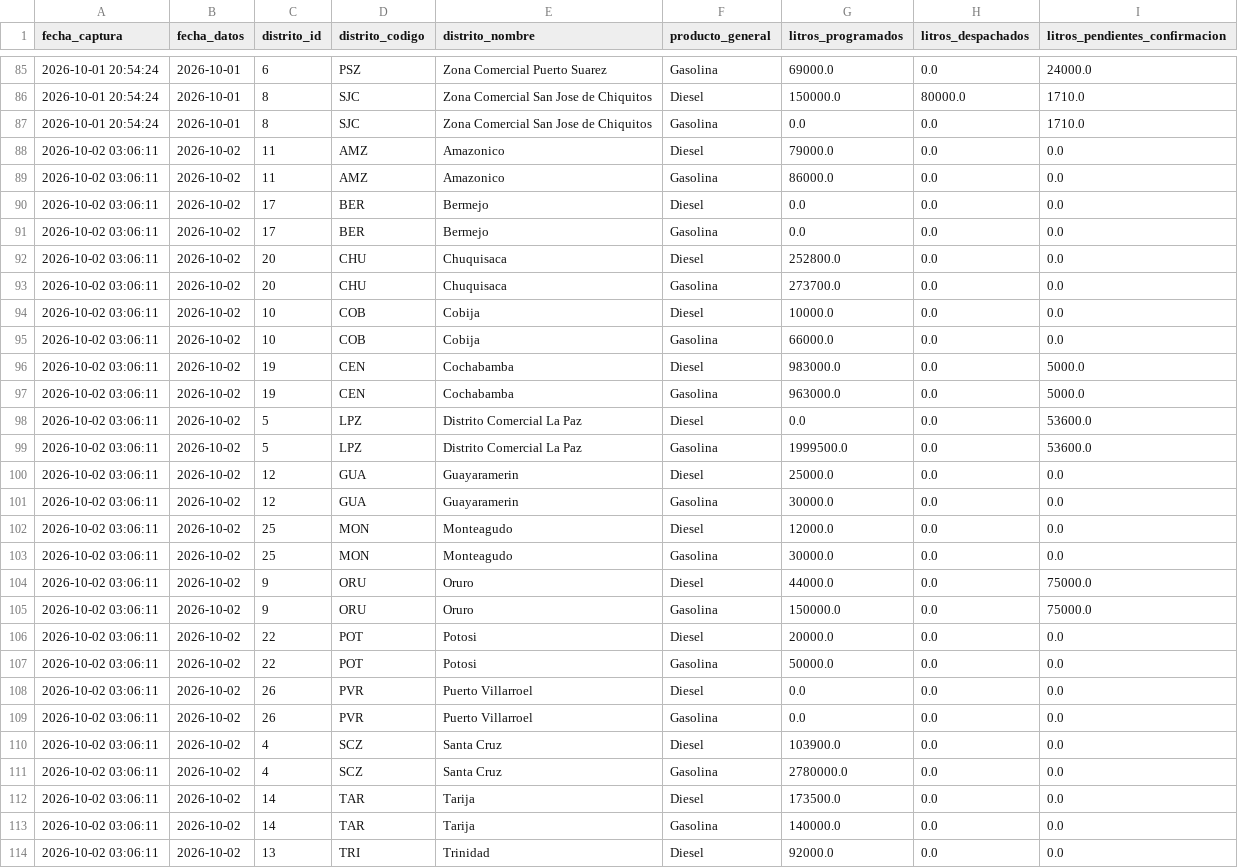
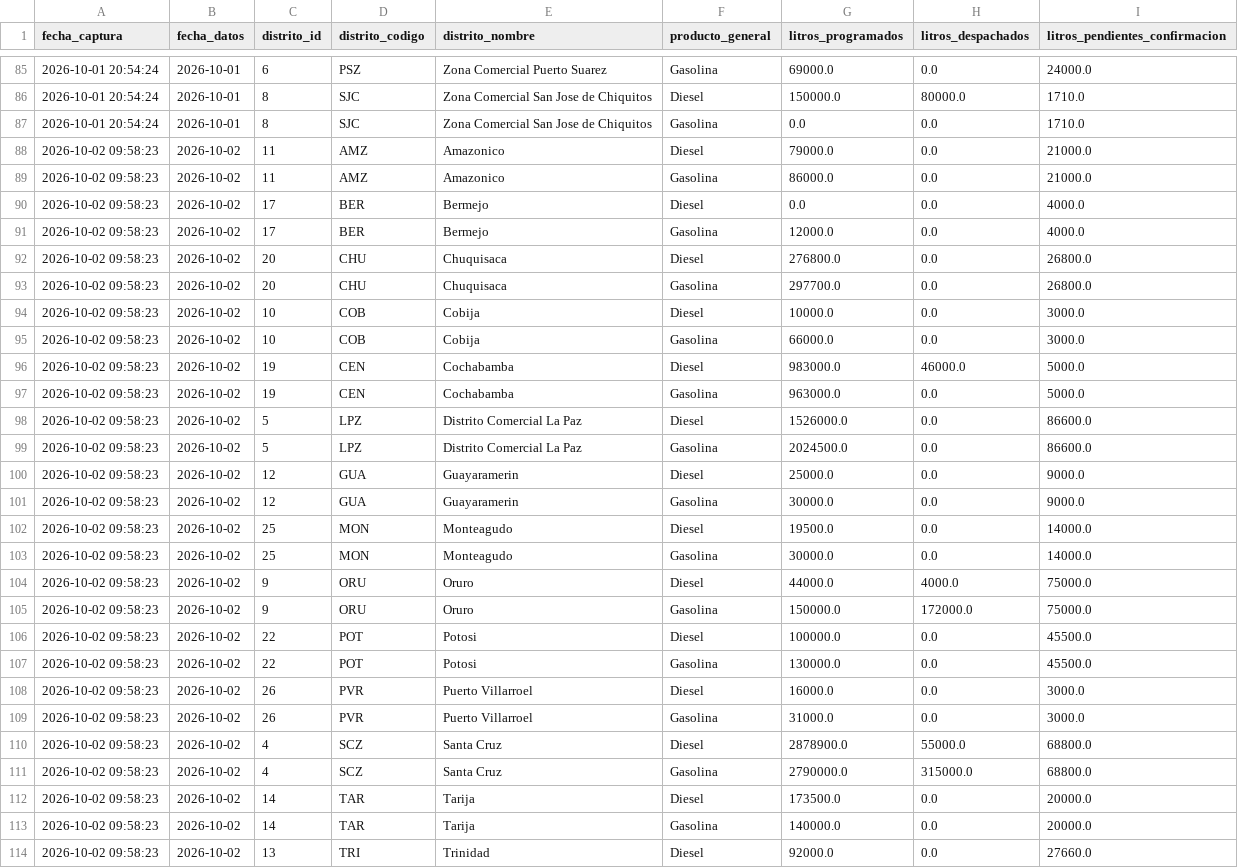
Before and after one commit to sociedatos/bo-combustible, a CSV file: data_ypfb/resumen/202639.csv, drawn as a sheet; only a part is shown, gaps mark what is left out; the diff covers the shown part only.

```diff
--- a/data_ypfb/resumen/202639.csv
+++ b/data_ypfb/resumen/202639.csv
@@ -87,28 +87,28 @@ fecha_captura,fecha_datos,distrito_id,distrito_codigo,distrito_nombre,producto_g
 2026-10-01 20:54:24,2026-10-01,8,SJC,Zona Comercial San Jose de Chiquitos,Gasolina,0.0,0.0,1710.0
-2026-10-02 03:06:11,2026-10-02,11,AMZ,Amazonico,Diesel,79000.0,0.0,0.0
-2026-10-02 03:06:11,2026-10-02,11,AMZ,Amazonico,Gasolina,86000.0,0.0,0.0
-2026-10-02 03:06:11,2026-10-02,17,BER,Bermejo,Diesel,0.0,0.0,0.0
-2026-10-02 03:06:11,2026-10-02,17,BER,Bermejo,Gasolina,0.0,0.0,0.0
-2026-10-02 03:06:11,2026-10-02,20,CHU,Chuquisaca,Diesel,252800.0,0.0,0.0
-2026-10-02 03:06:11,2026-10-02,20,CHU,Chuquisaca,Gasolina,273700.0,0.0,0.0
-2026-10-02 03:06:11,2026-10-02,10,COB,Cobija,Diesel,10000.0,0.0,0.0
-2026-10-02 03:06:11,2026-10-02,10,COB,Cobija,Gasolina,66000.0,0.0,0.0
-2026-10-02 03:06:11,2026-10-02,19,CEN,Cochabamba,Diesel,983000.0,0.0,5000.0
-2026-10-02 03:06:11,2026-10-02,19,CEN,Cochabamba,Gasolina,963000.0,0.0,5000.0
-2026-10-02 03:06:11,2026-10-02,5,LPZ,Distrito Comercial La Paz,Diesel,0.0,0.0,53600.0
-2026-10-02 03:06:11,2026-10-02,5,LPZ,Distrito Comercial La Paz,Gasolina,1999500.0,0.0,53600.0
-2026-10-02 03:06:11,2026-10-02,12,GUA,Guayaramerin,Diesel,25000.0,0.0,0.0
-2026-10-02 03:06:11,2026-10-02,12,GUA,Guayaramerin,Gasolina,30000.0,0.0,0.0
-2026-10-02 03:06:11,2026-10-02,25,MON,Monteagudo,Diesel,12000.0,0.0,0.0
-2026-10-02 03:06:11,2026-10-02,25,MON,Monteagudo,Gasolina,30000.0,0.0,0.0
-2026-10-02 03:06:11,2026-10-02,9,ORU,Oruro,Diesel,44000.0,0.0,75000.0
-2026-10-02 03:06:11,2026-10-02,9,ORU,Oruro,Gasolina,150000.0,0.0,75000.0
-2026-10-02 03:06:11,2026-10-02,22,POT,Potosi,Diesel,20000.0,0.0,0.0
-2026-10-02 03:06:11,2026-10-02,22,POT,Potosi,Gasolina,50000.0,0.0,0.0
-2026-10-02 03:06:11,2026-10-02,26,PVR,Puerto Villarroel,Diesel,0.0,0.0,0.0
-2026-10-02 03:06:11,2026-10-02,26,PVR,Puerto Villarroel,Gasolina,0.0,0.0,0.0
-2026-10-02 03:06:11,2026-10-02,4,SCZ,Santa Cruz,Diesel,103900.0,0.0,0.0
-2026-10-02 03:06:11,2026-10-02,4,SCZ,Santa Cruz,Gasolina,2780000.0,0.0,0.0
-2026-10-02 03:06:11,2026-10-02,14,TAR,Tarija,Diesel,173500.0,0.0,0.0
-2026-10-02 03:06:11,2026-10-02,14,TAR,Tarija,Gasolina,140000.0,0.0,0.0
-2026-10-02 03:06:11,2026-10-02,13,TRI,Trinidad,Diesel,92000.0,0.0,0.0
+2026-10-02 09:58:23,2026-10-02,11,AMZ,Amazonico,Diesel,79000.0,0.0,21000.0
+2026-10-02 09:58:23,2026-10-02,11,AMZ,Amazonico,Gasolina,86000.0,0.0,21000.0
+2026-10-02 09:58:23,2026-10-02,17,BER,Bermejo,Diesel,0.0,0.0,4000.0
+2026-10-02 09:58:23,2026-10-02,17,BER,Bermejo,Gasolina,12000.0,0.0,4000.0
+2026-10-02 09:58:23,2026-10-02,20,CHU,Chuquisaca,Diesel,276800.0,0.0,26800.0
+2026-10-02 09:58:23,2026-10-02,20,CHU,Chuquisaca,Gasolina,297700.0,0.0,26800.0
+2026-10-02 09:58:23,2026-10-02,10,COB,Cobija,Diesel,10000.0,0.0,3000.0
+2026-10-02 09:58:23,2026-10-02,10,COB,Cobija,Gasolina,66000.0,0.0,3000.0
+2026-10-02 09:58:23,2026-10-02,19,CEN,Cochabamba,Diesel,983000.0,46000.0,5000.0
+2026-10-02 09:58:23,2026-10-02,19,CEN,Cochabamba,Gasolina,963000.0,0.0,5000.0
+2026-10-02 09:58:23,2026-10-02,5,LPZ,Distrito Comercial La Paz,Diesel,1526000.0,0.0,86600.0
+2026-10-02 09:58:23,2026-10-02,5,LPZ,Distrito Comercial La Paz,Gasolina,2024500.0,0.0,86600.0
+2026-10-02 09:58:23,2026-10-02,12,GUA,Guayaramerin,Diesel,25000.0,0.0,9000.0
+2026-10-02 09:58:23,2026-10-02,12,GUA,Guayaramerin,Gasolina,30000.0,0.0,9000.0
+2026-10-02 09:58:23,2026-10-02,25,MON,Monteagudo,Diesel,19500.0,0.0,14000.0
+2026-10-02 09:58:23,2026-10-02,25,MON,Monteagudo,Gasolina,30000.0,0.0,14000.0
+2026-10-02 09:58:23,2026-10-02,9,ORU,Oruro,Diesel,44000.0,4000.0,75000.0
+2026-10-02 09:58:23,2026-10-02,9,ORU,Oruro,Gasolina,150000.0,172000.0,75000.0
+2026-10-02 09:58:23,2026-10-02,22,POT,Potosi,Diesel,100000.0,0.0,45500.0
+2026-10-02 09:58:23,2026-10-02,22,POT,Potosi,Gasolina,130000.0,0.0,45500.0
+2026-10-02 09:58:23,2026-10-02,26,PVR,Puerto Villarroel,Diesel,16000.0,0.0,3000.0
+2026-10-02 09:58:23,2026-10-02,26,PVR,Puerto Villarroel,Gasolina,31000.0,0.0,3000.0
+2026-10-02 09:58:23,2026-10-02,4,SCZ,Santa Cruz,Diesel,2878900.0,55000.0,68800.0
+2026-10-02 09:58:23,2026-10-02,4,SCZ,Santa Cruz,Gasolina,2790000.0,315000.0,68800.0
+2026-10-02 09:58:23,2026-10-02,14,TAR,Tarija,Diesel,173500.0,0.0,20000.0
+2026-10-02 09:58:23,2026-10-02,14,TAR,Tarija,Gasolina,140000.0,0.0,20000.0
+2026-10-02 09:58:23,2026-10-02,13,TRI,Trinidad,Diesel,92000.0,0.0,27660.0
```
Also changed, not shown: 42 edited cells elsewhere in this file, 4 other files.
